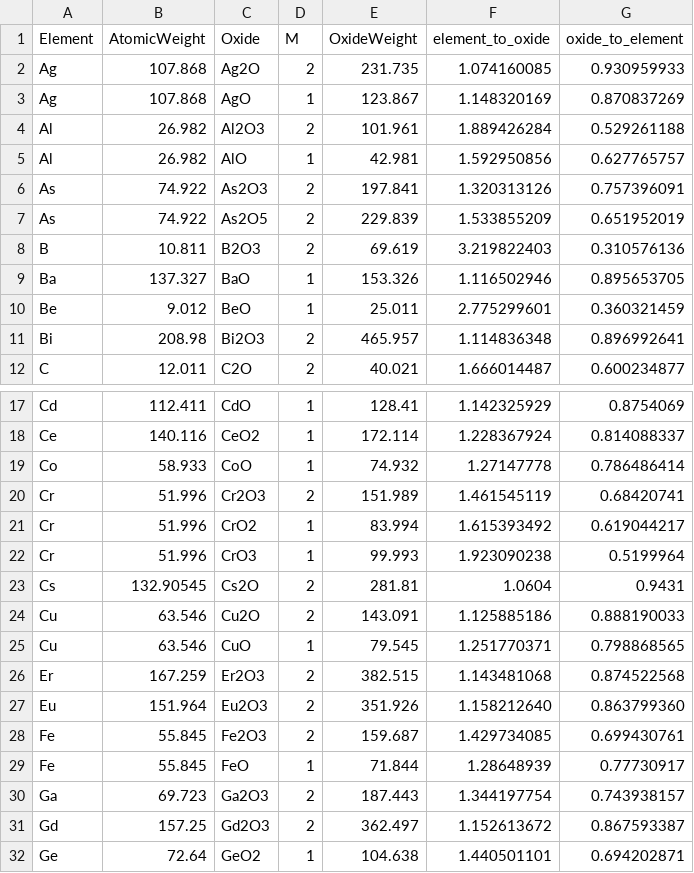
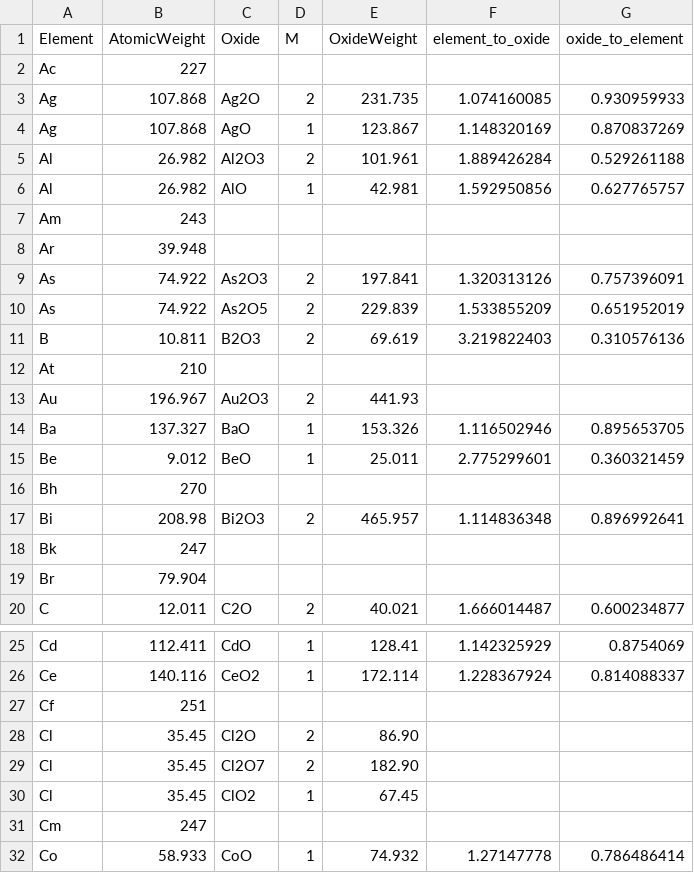
Before and after one commit to archaeothommy/ASTR, a CSV file: data-raw/oxide_conversion.csv, drawn as a sheet; only a part is shown, gaps mark what is left out; the shorter side is filled out with more unchanged rows; the diff covers the shown part only; the diff names each change by its address in the sheet, - before the commit and + after, or states it on an @@ line.

```diff
--- a/data-raw/oxide_conversion.csv
+++ b/data-raw/oxide_conversion.csv
+row 2: Ac | 227
+row 7: Am | 243
+row 8: Ar | 39.948
+row 12: At | 210
+row 13: Au | 196.967 | Au2O3 | 2 | 441.93
+row 16: Bh | 270
+row 18: Bk | 247
+row 19: Br | 79.904
+row 27: Cf | 251
+row 28: Cl | 35.45 | Cl2O | 2 | 86.90
+row 29: Cl | 35.45 | Cl2O7 | 2 | 182.90
+row 30: Cl | 35.45 | ClO2 | 1 | 67.45
+row 31: Cm | 247
```
Also changed, not shown: 29 added rows elsewhere in this file.
